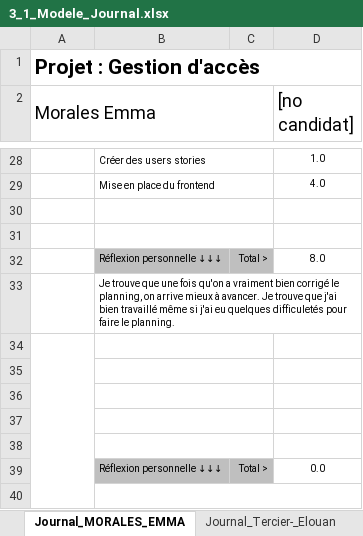
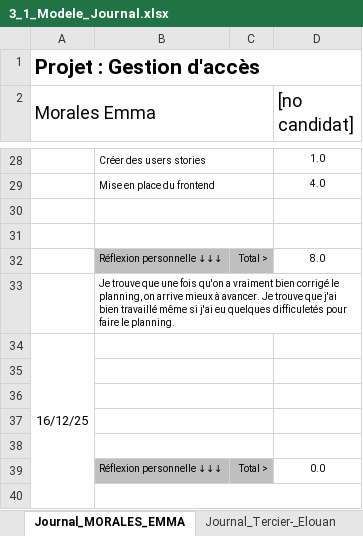
Before and after one commit to morales-emma-emf/projet-306-tercier-morales-bersier, an Excel workbook: documentation/3_1_Modele_Journal.xlsx, sheet Journal_MORALES_EMMA, drawn as a sheet; only a part is shown, gaps mark what is left out; values as stored, in another font and other column widths than the file's, no borders; conditional formats not drawn; the diff names each change by its address in the sheet, - before the commit and + after, or states it on an @@ line.

Commit message:
ouiiiiii

```diff
--- a/documentation/3_1_Modele_Journal.xlsx (sheet Journal_MORALES_EMMA)
+++ b/documentation/3_1_Modele_Journal.xlsx (sheet Journal_MORALES_EMMA)
-A34 (Morales Emma): (empty)
+A34 (Morales Emma): 16/12/25
```
